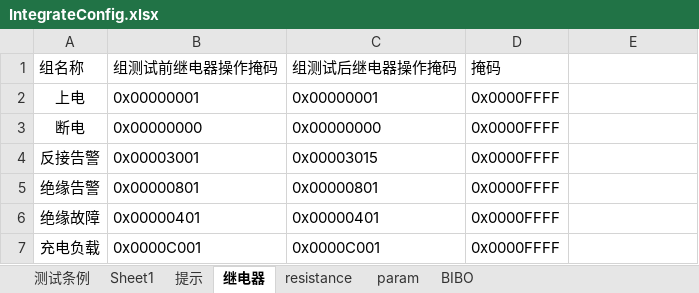
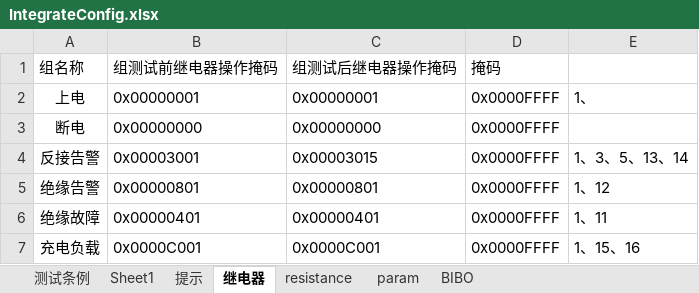
Before and after one commit to newdoublefish/mcmctestsys, an Excel workbook: config/project/Integrate_120KW_megmeet_new/IntegrateConfig.xlsx, sheet 继电器, drawn as a sheet; values as stored, in another font and other column widths than the file's, no borders; the diff names each change by its address in the sheet, - before the commit and + after, or states it on an @@ line.

```diff
--- a/config/project/Integrate_120KW_megmeet_new/IntegrateConfig.xlsx (sheet 继电器)
+++ b/config/project/Integrate_120KW_megmeet_new/IntegrateConfig.xlsx (sheet 继电器)
-E2: (empty)
+E2: 1、
-E4: (empty)
+E4: 1、3、5、13、14
-E5: (empty)
+E5: 1、12
-E6: (empty)
+E6: 1、11
-E7: (empty)
+E7: 1、15、16
```
Also changed, not shown: 17 other files.
